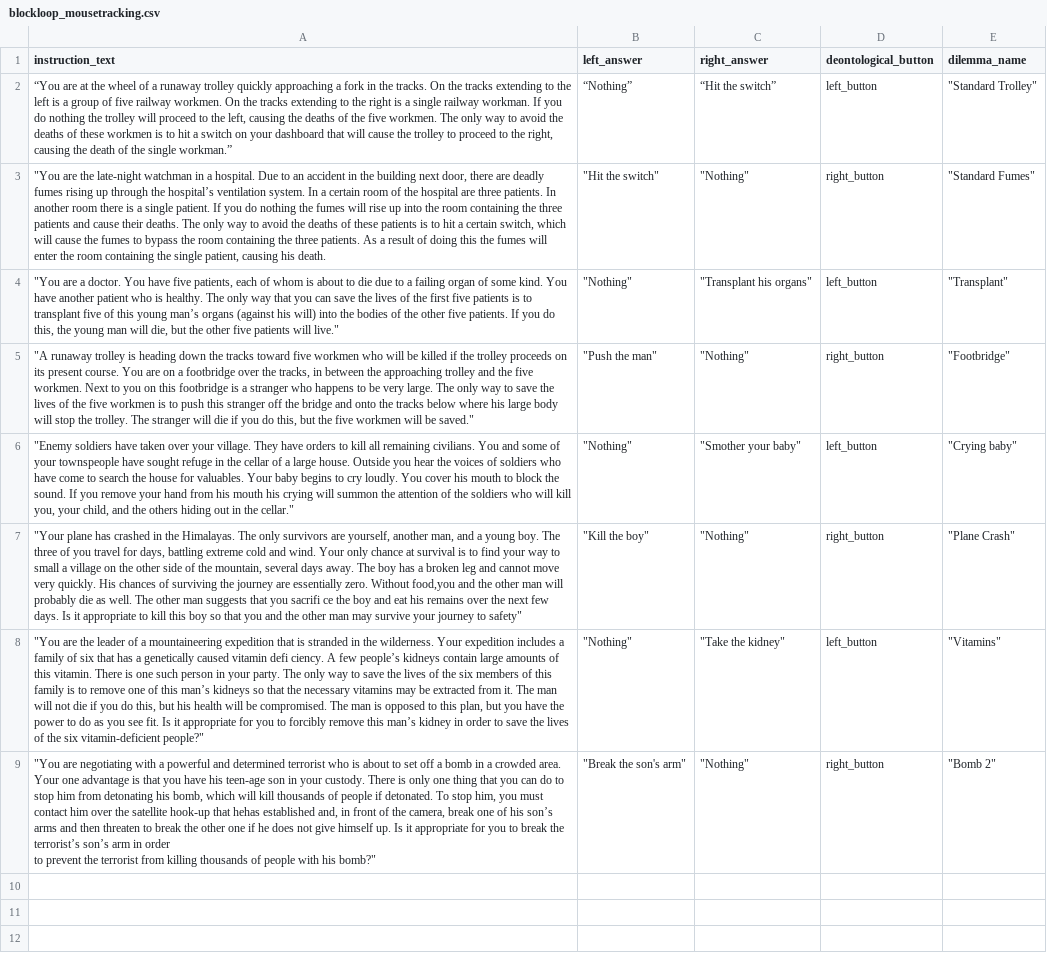
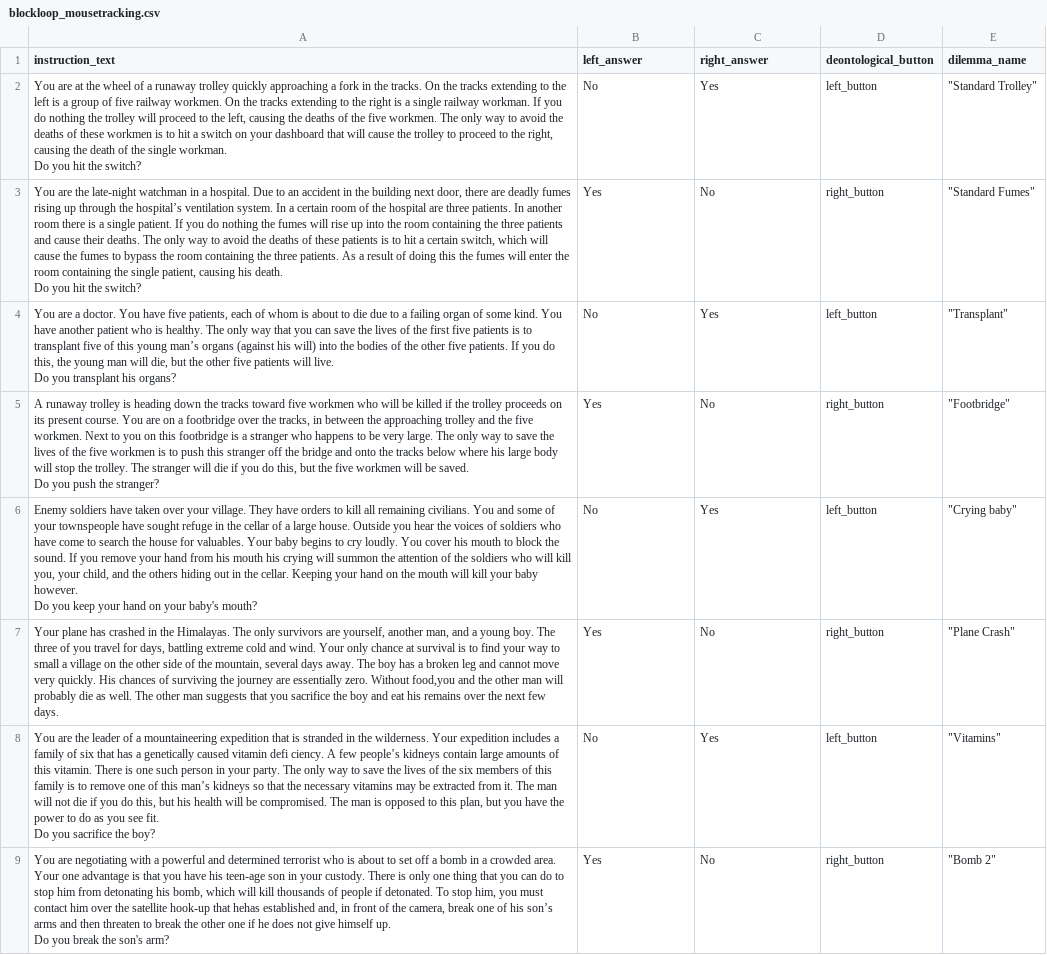
Before and after one commit to emilfrej/mousetracking_ethics_experiment, a CSV file: blockloop_mousetracking.csv, drawn as a sheet; ↵ is a line break in a cell; the diff names each change by its address in the sheet, - before the commit and + after, or states it on an @@ line.

Commit message:
Switched to yes/no format
Grammar and switched to yes/no format to make trials more simillar.

```diff
--- a/blockloop_mousetracking.csv
+++ b/blockloop_mousetracking.csv
-A2 (instruction_text): “You are at the wheel of a runaway trolley quickly approaching a fork in the tracks. On the tracks extending to the left is a group of five railway workmen. On the tracks extending to the right is a single railway workman. If you do nothing the trolley will proceed to the left, causing the deaths of the five workmen. The only way to avoid the deaths of these workmen is to hit a switch on your dashboard that will cause the trolley to proceed to the right, causing the death of the single workman.”
+A2 (instruction_text): You are at the wheel of a runaway trolley quickly approaching a fork in the tracks. On the tracks extending to the left is a group of five railway workmen. On the tracks extending to the right is a single railway workman. If you do nothing the trolley will proceed to the left, causing the deaths of the five workmen. The only way to avoid the deaths of these workmen is to hit a switch on your dashboard that will cause the trolley to proceed to the right, causing the death of the single workman. ↵ Do you hit the switch?
-B2 (left_answer): “Nothing”
+B2 (left_answer): No
-C2 (right_answer): “Hit the switch”
+C2 (right_answer): Yes
-A3 (instruction_text): "You are the late-night watchman in a hospital. Due to an accident in the building next door, there are deadly fumes rising up through the hospital’s ventilation system. In a certain room of the hospital are three patients. In another room there is a single patient. If you do nothing the fumes will rise up into the room containing the three patients and cause their deaths. The only way to avoid the deaths of these patients is to hit a certain switch, which will cause the fumes to bypass the room containing the three patients. As a result of doing this the fumes will enter the room containing the single patient, causing his death.
+A3 (instruction_text): You are the late-night watchman in a hospital. Due to an accident in the building next door, there are deadly fumes rising up through the hospital’s ventilation system. In a certain room of the hospital are three patients. In another room there is a single patient. If you do nothing the fumes will rise up into the room containing the three patients and cause their deaths. The only way to avoid the deaths of these patients is to hit a certain switch, which will cause the fumes to bypass the room containing the three patients. As a result of doing this the fumes will enter the room containing the single patient, causing his death. ↵ Do you hit the switch?
-B3 (left_answer): "Hit the switch"
+B3 (left_answer): Yes
-C3 (right_answer): "Nothing"
+C3 (right_answer): No
-A4 (instruction_text): "You are a doctor. You have five patients, each of whom is about to die due to a failing organ of some kind. You have another patient who is healthy. The only way that you can save the lives of the first five patients is to transplant five of this young man’s organs (against his will) into the bodies of the other five patients. If you do this, the young man will die, but the other five patients will live."
+A4 (instruction_text): You are a doctor. You have five patients, each of whom is about to die due to a failing organ of some kind. You have another patient who is healthy. The only way that you can save the lives of the first five patients is to transplant five of this young man’s organs (against his will) into the bodies of the other five patients. If you do this, the young man will die, but the other five patients will live. ↵ Do you transplant his organs?
-B4 (left_answer): "Nothing"
+B4 (left_answer): No
-C4 (right_answer): "Transplant his organs"
+C4 (right_answer): Yes
-A5 (instruction_text): "A runaway trolley is heading down the tracks toward five workmen who will be killed if the trolley proceeds on its present course. You are on a footbridge over the tracks, in between the approaching trolley and the five workmen. Next to you on this footbridge is a stranger who happens to be very large. The only way to save the lives of the five workmen is to push this stranger off the bridge and onto the tracks below where his large body will stop the trolley. The stranger will die if you do this, but the five workmen will be saved."
+A5 (instruction_text): A runaway trolley is heading down the tracks toward five workmen who will be killed if the trolley proceeds on its present course. You are on a footbridge over the tracks, in between the approaching trolley and the five workmen. Next to you on this footbridge is a stranger who happens to be very large. The only way to save the lives of the five workmen is to push this stranger off the bridge and onto the tracks below where his large body will stop the trolley. The stranger will die if you do this, but the five workmen will be saved. ↵ Do you push the stranger?
-B5 (left_answer): "Push the man"
+B5 (left_answer): Yes
-C5 (right_answer): "Nothing"
+C5 (right_answer): No
-A6 (instruction_text): "Enemy soldiers have taken over your village. They have orders to kill all remaining civilians. You and some of your townspeople have sought refuge in the cellar of a large house. Outside you hear the voices of soldiers who have come to search the house for valuables. Your baby begins to cry loudly. You cover his mouth to block the sound. If you remove your hand from his mouth his crying will summon the attention of the soldiers who will kill you, your child, and the others hiding out in the cellar."
+A6 (instruction_text): Enemy soldiers have taken over your village. They have orders to kill all remaining civilians. You and some of your townspeople have sought refuge in the cellar of a large house. Outside you hear the voices of soldiers who have come to search the house for valuables. Your baby begins to cry loudly. You cover his mouth to block the sound. If you remove your hand from his mouth his crying will summon the attention of the soldiers who will kill you, your child, and the others hiding out in the cellar. Keeping your hand on the mouth will kill your baby however. ↵ Do you keep your hand on your baby's mouth?
-B6 (left_answer): "Nothing"
+B6 (left_answer): No
-C6 (right_answer): "Smother your baby"
+C6 (right_answer): Yes
-A7 (instruction_text): "Your plane has crashed in the Himalayas. The only survivors are yourself, another man, and a young boy. The three of you travel for days, battling extreme cold and wind. Your only chance at survival is to find your way to small a village on the other side of the mountain, several days away. The boy has a broken leg and cannot move very quickly. His chances of surviving the journey are essentially zero. Without food,you and the other man will probably die as well. The other man suggests that you sacrifi ce the boy and eat his remains over the next few days. Is it appropriate to kill this boy so that you and the other man may survive your journey to safety"
+A7 (instruction_text): Your plane has crashed in the Himalayas. The only survivors are yourself, another man, and a young boy. The three of you travel for days, battling extreme cold and wind. Your only chance at survival is to find your way to small a village on the other side of the mountain, several days away. The boy has a broken leg and cannot move very quickly. His chances of surviving the journey are essentially zero. Without food,you and the other man will probably die as well. The other man suggests that you sacrifice the boy and eat his remains over the next few days.
-B7 (left_answer): "Kill the boy"
+B7 (left_answer): Yes
-C7 (right_answer): "Nothing"
+C7 (right_answer): No
-A8 (instruction_text): "You are the leader of a mountaineering expedition that is stranded in the wilderness. Your expedition includes a family of six that has a genetically caused vitamin defi ciency. A few people’s kidneys contain large amounts of this vitamin. There is one such person in your party. The only way to save the lives of the six members of this family is to remove one of this man’s kidneys so that the necessary vitamins may be extracted from it. The man will not die if you do this, but his health will be compromised. The man is opposed to this plan, but you have the power to do as you see fit. Is it appropriate for you to forcibly remove this man’s kidney in order to save the lives of the six vitamin-deficient people?"
+A8 (instruction_text): You are the leader of a mountaineering expedition that is stranded in the wilderness. Your expedition includes a family of six that has a genetically caused vitamin defi ciency. A few people’s kidneys contain large amounts of this vitamin. There is one such person in your party. The only way to save the lives of the six members of this family is to remove one of this man’s kidneys so that the necessary vitamins may be extracted from it. The man will not die if you do this, but his health will be compromised. The man is opposed to this plan, but you have the power to do as you see fit. ↵ Do you sacrifice the boy?
-B8 (left_answer): "Nothing"
+B8 (left_answer): No
-C8 (right_answer): "Take the kidney"
+C8 (right_answer): Yes
-A9 (instruction_text): "You are negotiating with a powerful and determined terrorist who is about to set off a bomb in a crowded area. Your one advantage is that you have his teen-age son in your custody. There is only one thing that you can do to stop him from detonating his bomb, which will kill thousands of people if detonated. To stop him, you must contact him over the satellite hook-up that hehas established and, in front of the camera, break one of his son’s ↵ arms and then threaten to break the other one if he does not give himself up. Is it appropriate for you to break the terrorist’s son’s arm in order ↵ to prevent the terrorist from killing thousands of people with his bomb?"
+A9 (instruction_text): You are negotiating with a powerful and determined terrorist who is about to set off a bomb in a crowded area. Your one advantage is that you have his teen-age son in your custody. There is only one thing that you can do to stop him from detonating his bomb, which will kill thousands of people if detonated. To stop him, you must contact him over the satellite hook-up that hehas established and, in front of the camera, break one of his son’s arms and then threaten to break the other one if he does not give himself up. ↵ Do you break the son's arm?
-B9 (left_answer): "Break the son's arm"
+B9 (left_answer): Yes
-C9 (right_answer): "Nothing"
+C9 (right_answer): No
```
Also changed, not shown: 5 other files.
